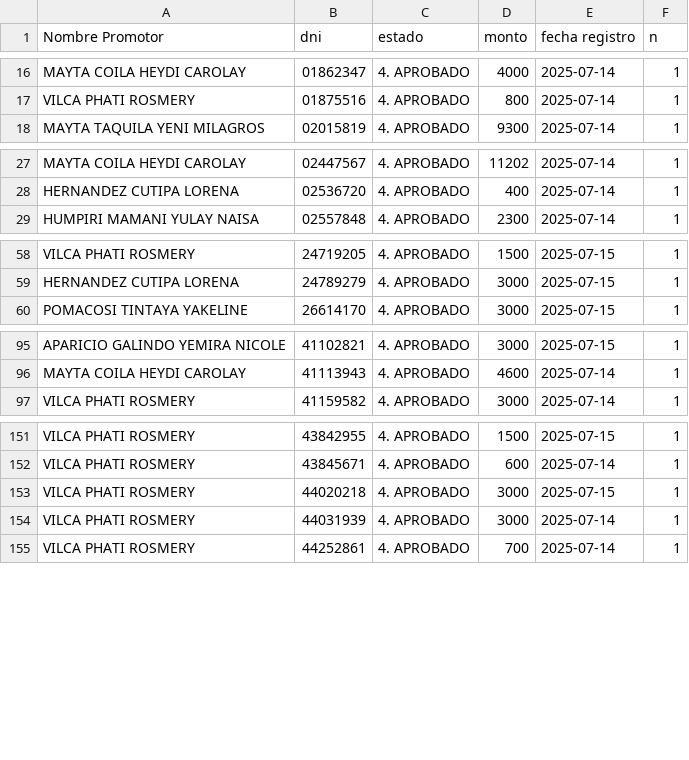
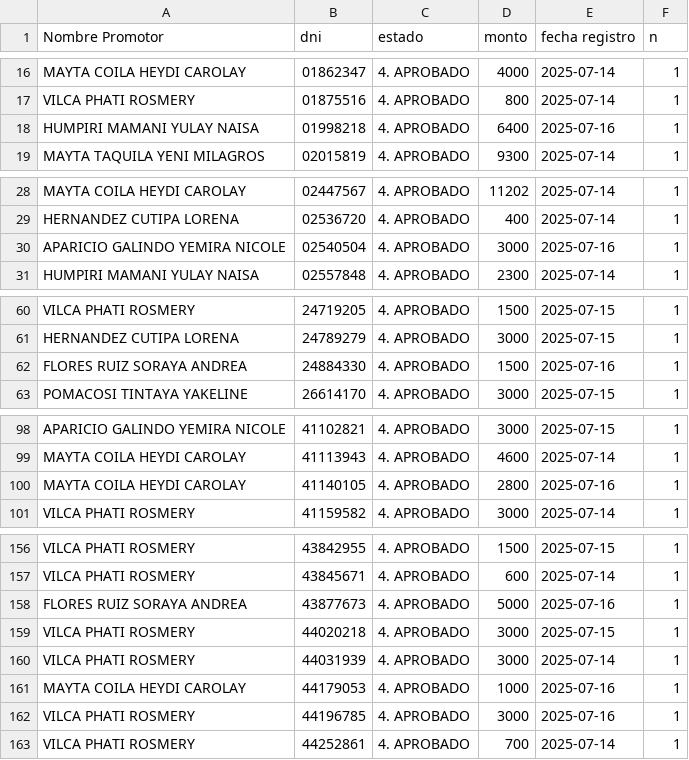
Before and after one commit to WFLAR0/reporte_online_s_bi, a CSV file: registros_aprobados.csv, drawn as a sheet; only a part is shown, gaps mark what is left out; the diff covers the shown part only; the diff names each change by its address in the sheet, - before the commit and + after, or states it on an @@ line.

Commit message:
Actualización de registros_aprobados.csv

```diff
--- a/registros_aprobados.csv
+++ b/registros_aprobados.csv
+row 18: HUMPIRI MAMANI YULAY NAISA | 01998218 | 4. APROBADO | 6400 | 2025-07-16 | 1
+row 30: APARICIO GALINDO YEMIRA NICOLE | 02540504 | 4. APROBADO | 3000 | 2025-07-16 | 1
+row 62: FLORES RUIZ SORAYA ANDREA | 24884330 | 4. APROBADO | 1500 | 2025-07-16 | 1
+row 100: MAYTA COILA HEYDI CAROLAY | 41140105 | 4. APROBADO | 2800 | 2025-07-16 | 1
+row 158: FLORES RUIZ SORAYA ANDREA | 43877673 | 4. APROBADO | 5000 | 2025-07-16 | 1
+row 161: MAYTA COILA HEYDI CAROLAY | 44179053 | 4. APROBADO | 1000 | 2025-07-16 | 1
+row 162: VILCA PHATI ROSMERY | 44196785 | 4. APROBADO | 3000 | 2025-07-16 | 1
```
Also changed, not shown: 5 added rows elsewhere in this file.
